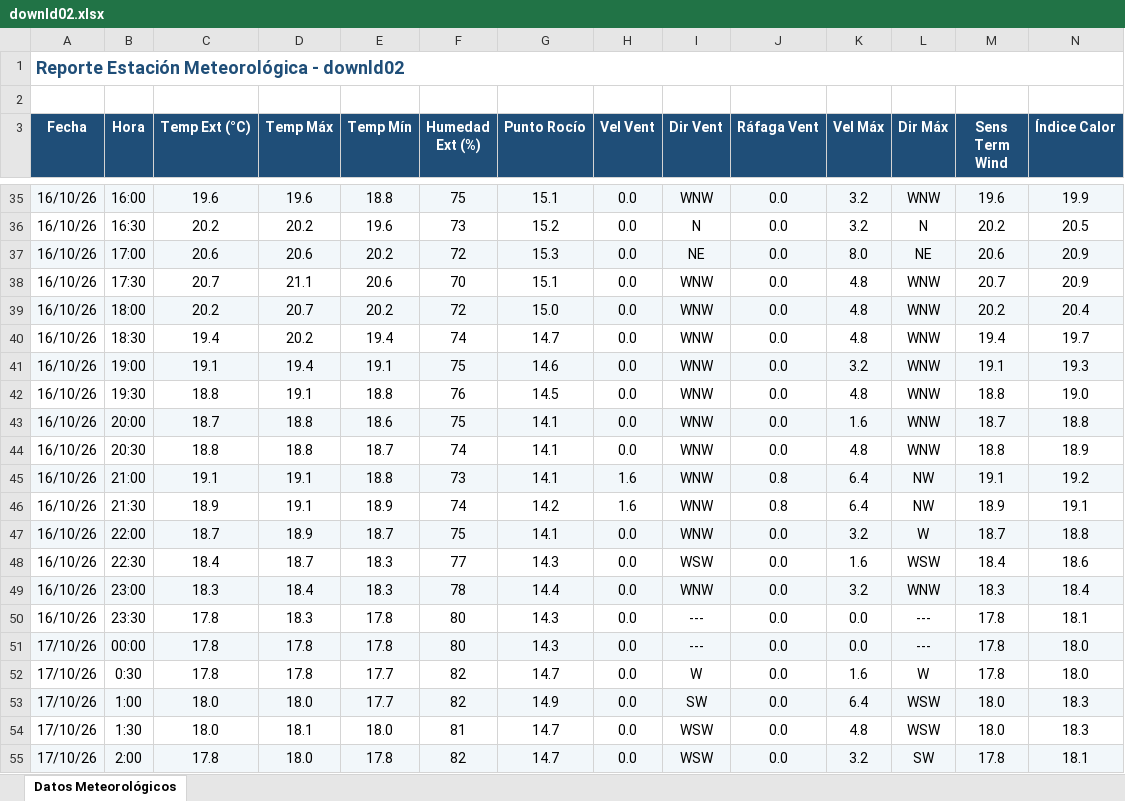
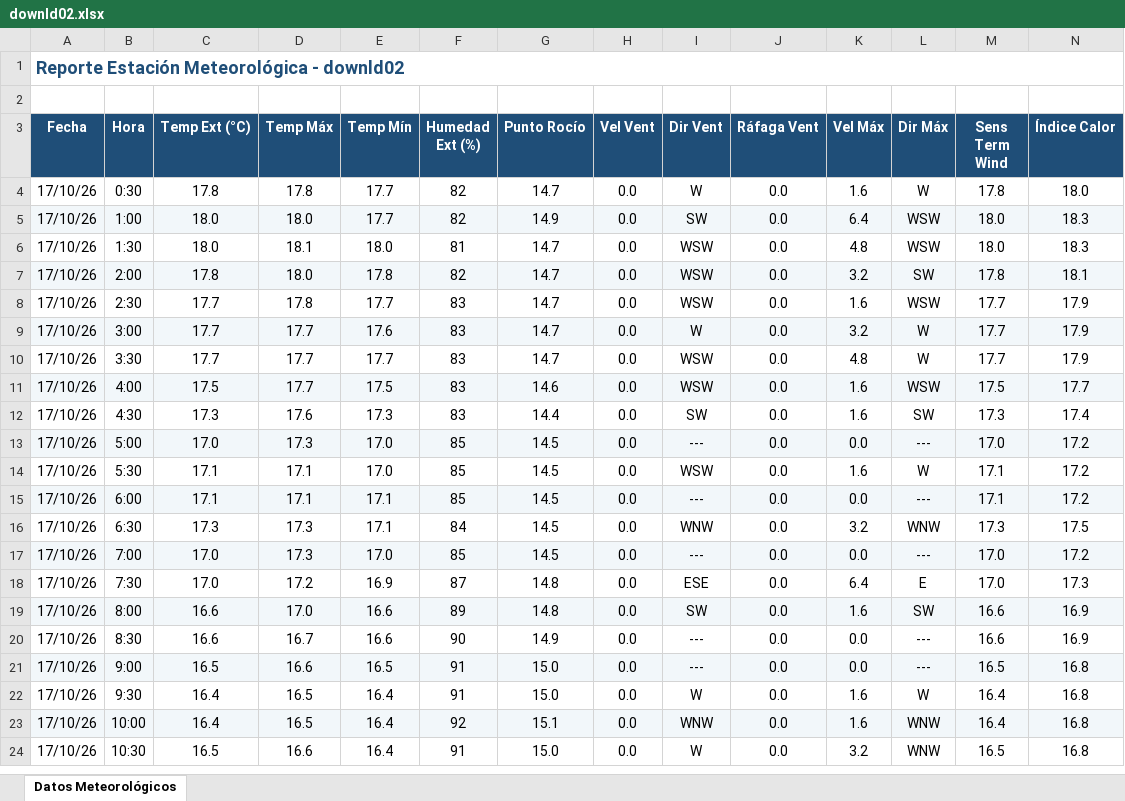
Before and after one commit to intasalta/ema_yuto, an Excel workbook: downld02.xlsx, sheet Datos Meteorológicos, drawn as a sheet; only a part is shown, gaps mark what is left out; the shorter side is filled out with more unchanged rows; values as stored, in another font and other column widths than the file's, no borders; removed rows and columns are numbered as before the commit, all else as after; rows hold the shown columns only; the diff covers the shown part only; the diff names each change by its address in the sheet, - before the commit and + after, or states it on an @@ line.

```diff
--- a/downld02.xlsx (sheet Datos Meteorológicos)
+++ b/downld02.xlsx (sheet Datos Meteorológicos)
-row 35: 16/10/26 | 16:00 | 19.6 | 19.6 | 18.8 | 75 | 15.1 | 0.0 | WNW | 0.0 | 3.2 | WNW | 19.6 | 19.9
-row 36: 16/10/26 | 16:30 | 20.2 | 20.2 | 19.6 | 73 | 15.2 | 0.0 | N | 0.0 | 3.2 | N | 20.2 | 20.5
-row 37: 16/10/26 | 17:00 | 20.6 | 20.6 | 20.2 | 72 | 15.3 | 0.0 | NE | 0.0 | 8.0 | NE | 20.6 | 20.9
-row 38: 16/10/26 | 17:30 | 20.7 | 21.1 | 20.6 | 70 | 15.1 | 0.0 | WNW | 0.0 | 4.8 | WNW | 20.7 | 20.9
-row 39: 16/10/26 | 18:00 | 20.2 | 20.7 | 20.2 | 72 | 15.0 | 0.0 | WNW | 0.0 | 4.8 | WNW | 20.2 | 20.4
-row 40: 16/10/26 | 18:30 | 19.4 | 20.2 | 19.4 | 74 | 14.7 | 0.0 | WNW | 0.0 | 4.8 | WNW | 19.4 | 19.7
-row 41: 16/10/26 | 19:00 | 19.1 | 19.4 | 19.1 | 75 | 14.6 | 0.0 | WNW | 0.0 | 3.2 | WNW | 19.1 | 19.3
-row 42: 16/10/26 | 19:30 | 18.8 | 19.1 | 18.8 | 76 | 14.5 | 0.0 | WNW | 0.0 | 4.8 | WNW | 18.8 | 19.0
-row 43: 16/10/26 | 20:00 | 18.7 | 18.8 | 18.6 | 75 | 14.1 | 0.0 | WNW | 0.0 | 1.6 | WNW | 18.7 | 18.8
-row 44: 16/10/26 | 20:30 | 18.8 | 18.8 | 18.7 | 74 | 14.1 | 0.0 | WNW | 0.0 | 4.8 | WNW | 18.8 | 18.9
-row 45: 16/10/26 | 21:00 | 19.1 | 19.1 | 18.8 | 73 | 14.1 | 1.6 | WNW | 0.8 | 6.4 | NW | 19.1 | 19.2
-row 46: 16/10/26 | 21:30 | 18.9 | 19.1 | 18.9 | 74 | 14.2 | 1.6 | WNW | 0.8 | 6.4 | NW | 18.9 | 19.1
-row 47: 16/10/26 | 22:00 | 18.7 | 18.9 | 18.7 | 75 | 14.1 | 0.0 | WNW | 0.0 | 3.2 | W | 18.7 | 18.8
-row 48: 16/10/26 | 22:30 | 18.4 | 18.7 | 18.3 | 77 | 14.3 | 0.0 | WSW | 0.0 | 1.6 | WSW | 18.4 | 18.6
-row 49: 16/10/26 | 23:00 | 18.3 | 18.4 | 18.3 | 78 | 14.4 | 0.0 | WNW | 0.0 | 3.2 | WNW | 18.3 | 18.4
-row 50: 16/10/26 | 23:30 | 17.8 | 18.3 | 17.8 | 80 | 14.3 | 0.0 | --- | 0.0 | 0.0 | --- | 17.8 | 18.1
-row 51: 17/10/26 | 00:00 | 17.8 | 17.8 | 17.8 | 80 | 14.3 | 0.0 | --- | 0.0 | 0.0 | --- | 17.8 | 18.0
```
Also changed, not shown: 1 added row and 31 removed rows elsewhere in this sheet, downld08.xlsx, 2 other files.
